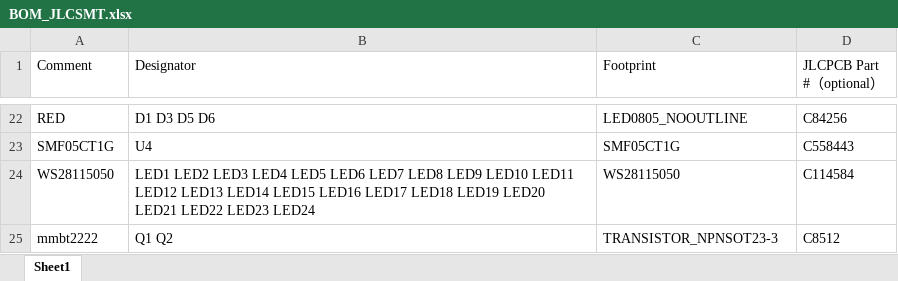
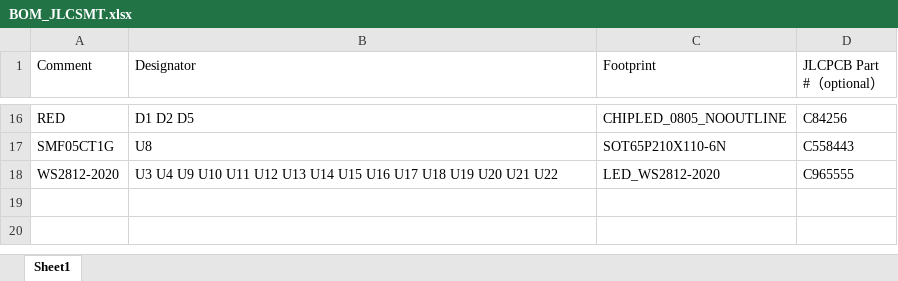
Before and after one commit to nsec/nsec-badge, an Excel workbook: hw/2022/badge/prod/V3j/BOM_JLCSMT.xlsx, sheet Sheet1, drawn as a sheet; only a part is shown, gaps mark what is left out; values as stored, in another font and other column widths than the file's, no cell formats; removed rows and columns are numbered as before the commit, all else as after; the diff covers the shown part only; the diff names each change by its address in the sheet, - before the commit and + after, or states it on an @@ line.

Commit message:
Created gerbers
- changed some footprint to only have 0.1uF at 0603 (removed 0805)
- created gerbers and pick-n-place files for JLCPCB

```diff
--- a/hw/2022/badge/prod/V3j/BOM_JLCSMT.xlsx (sheet Sheet1)
+++ b/hw/2022/badge/prod/V3j/BOM_JLCSMT.xlsx (sheet Sheet1)
-B16 (Designator): D1 D3 D5 D6
+B16 (Designator): D1 D2 D5
-C16 (Footprint): LED0805_NOOUTLINE
+C16 (Footprint): CHIPLED_0805_NOOUTLINE
-B17 (Designator): U4
+B17 (Designator): U8
-C17 (Footprint): SMF05CT1G
+C17 (Footprint): SOT65P210X110-6N
-row 24: WS28115050 | LED1 LED2 LED3 LED4 LED5 LED6 LED7 LED8 LED9 LED10 LED11 LED12 LED13 LED14 LED15 LED16 LED17 LED18 LED19 LED20 LED21 LED22 LED23 LED24 | WS28115050 | C114584
-row 25: mmbt2222 | Q1 Q2 | TRANSISTOR_NPNSOT23-3 | C8512
+row 18: WS2812-2020 | U3 U4 U9 U10 U11 U12 U13 U14 U15 U16 U17 U18 U19 U20 U21 U22 | LED_WS2812-2020 | C965555
```
Also changed, not shown: 4 added rows, 10 removed rows and 19 edited cells elsewhere in this sheet, cell formats, 56 other files.
